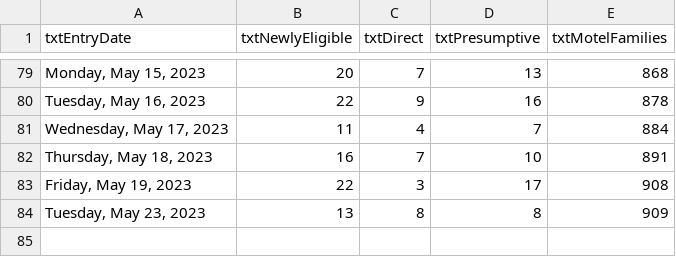
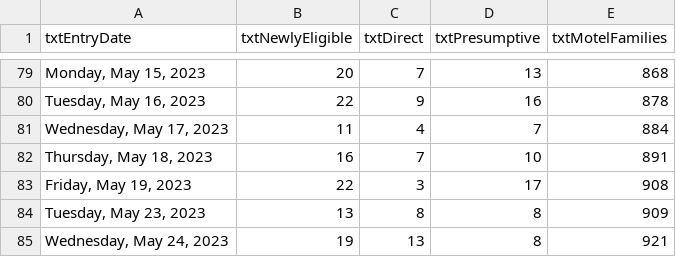
Before and after one commit to BostonGlobe/nr-scraper-housing-stabiliation-data, a CSV file: data/housing-stabilization.csv, drawn as a sheet; only a part is shown, gaps mark what is left out.

```diff
--- a/data/housing-stabilization.csv
+++ b/data/housing-stabilization.csv
@@ -84 +84,2 @@ txtEntryDate,txtNewlyEligible,txtDirect,txtPresumptive,txtMotelFamilies
 "Tuesday, May 23, 2023",13,8,8,909
+"Wednesday, May 24, 2023",19,13,8,921
```
